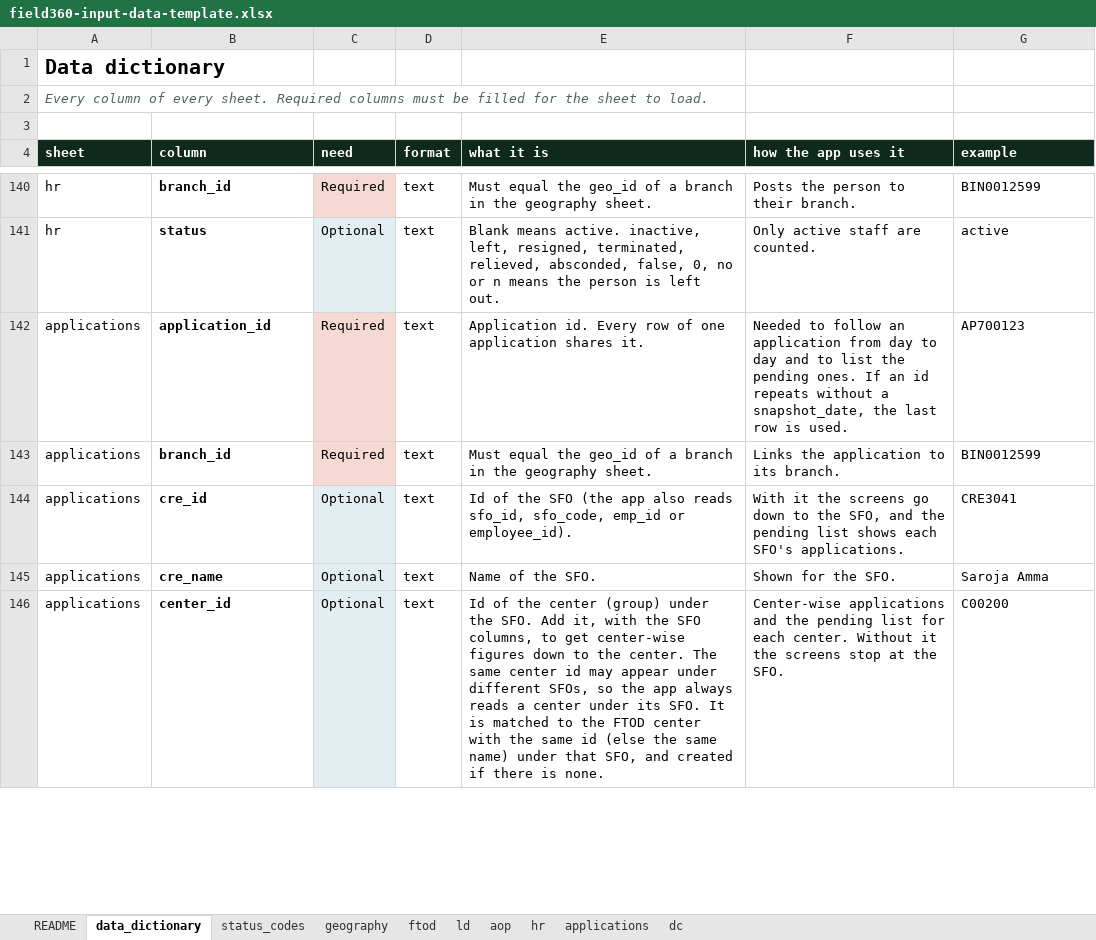
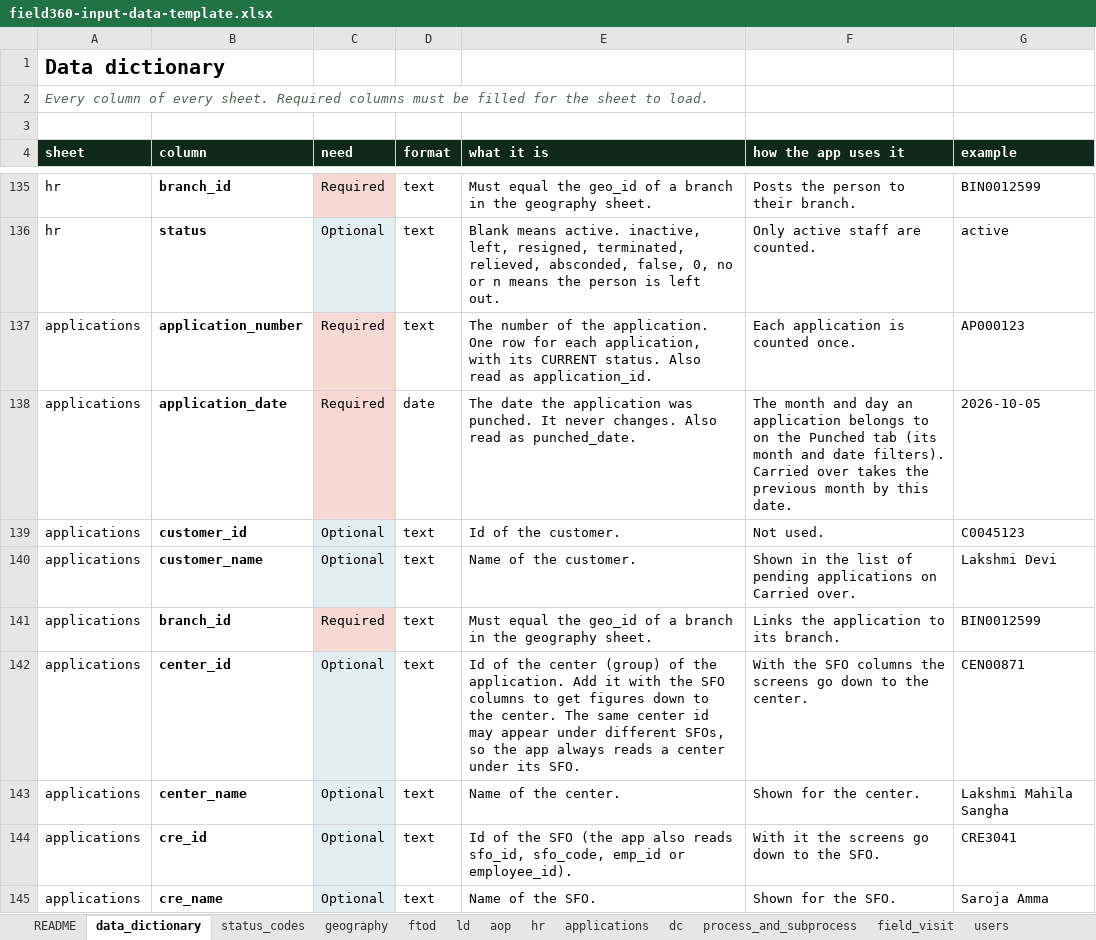
Before and after one commit to RajivSaikia01/field360Mobile, an Excel workbook: data/field360-input-data-template.xlsx, sheet data_dictionary, drawn as a sheet; only a part is shown, gaps mark what is left out; values as stored, in another font and other column widths than the file's, no borders; removed rows and columns are numbered as before the commit, all else as after; the diff covers the shown part only; the diff names each change by its address in the sheet, - before the commit and + after, or states it on an @@ line.

```diff
--- a/data/field360-input-data-template.xlsx (sheet data_dictionary)
+++ b/data/field360-input-data-template.xlsx (sheet data_dictionary)
+sheet tab: process_and_subprocess
+sheet tab: field_visit
+sheet tab: users
-B137 (column): application_id
+B137 (column): application_number
-E137 (what it is): Application id. Every row of one application shares it.
+E137 (what it is): The number of the application. One row for each application, with its CURRENT status. Also read as application_id.
-F137 (how the app uses it): Needed to follow an application from day to day and to list the pending ones. If an id repeats without a snapshot_date, the last row is used.
+F137 (how the app uses it): Each application is counted once.
-G137 (example): AP700123
+G137 (example): AP000123
+row 138: applications | application_date | Required | date | The date the application was punched. It never changes. Also read as punched_date. | The month and day an application belongs to on the Punched tab (its month and date filters). Carried over takes the previous month by this date. | 2026-10-05
+row 139: applications | customer_id | Optional | text | Id of the customer. | Not used. | C0045123
+row 140: applications | customer_name | Optional | text | Name of the customer. | Shown in the list of pending applications on Carried over. | Lakshmi Devi
+row 142: applications | center_id | Optional | text | Id of the center (group) of the application. Add it with the SFO columns to get figures down to the center. The same center id may appear under different SFOs, so the app always reads a center under its SFO. | With the SFO columns the screens go down to the center. | CEN00871
@@ row 147 moved to row 143: applications @@
-F144 (how the app uses it): …to the SFO, and the pending list shows each SFO's applications.
+F144 (how the app uses it): …to the SFO.
-row 146: applications | center_id | Optional | text | Id of the center (group) under the SFO. Add it, with the SFO columns, to get center-wise figures down to the center. The same center id may appear under different SFOs, so the app always reads a center under its SFO. It is matched to the FTOD center with the same id (else the same name) under that SFO, and created if there is none. | Center-wise applications and the pending list for each center. Without it the screens stop at the SFO. | C00200
```
Also changed, not shown: 36 added rows, 10 removed rows, 4 moved rows, 67 edited cells and cell formats elsewhere in this sheet, sheet status_codes, sheet README, sheet ld, sheet applications, sheet ftod, sheet dc, 4 other files.
